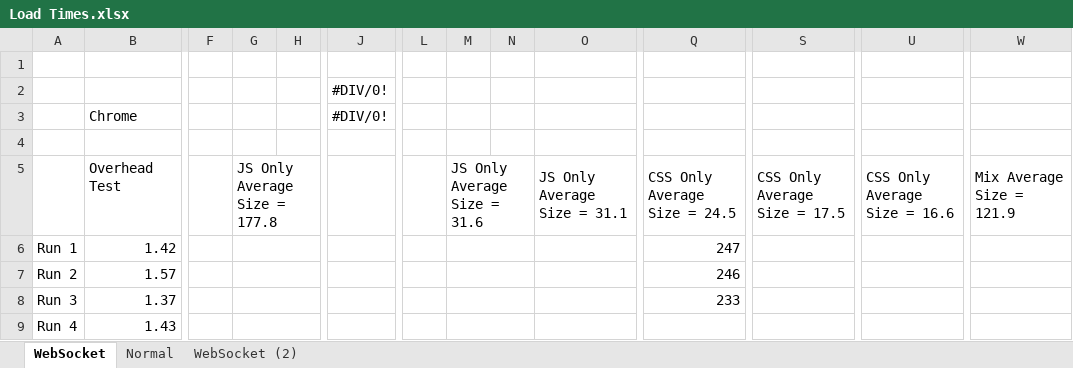
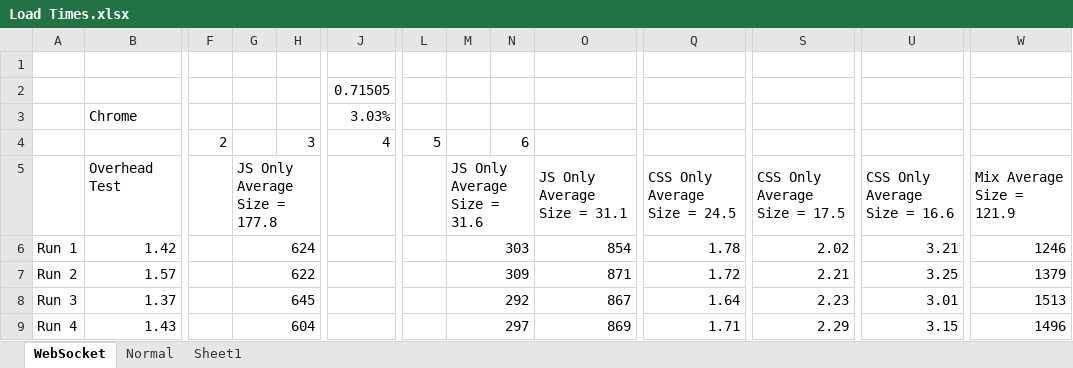
Before and after one commit to jeff012345/WebSocketWebsiteContent, an Excel workbook: Load Times.xlsx, sheet WebSocket, drawn as a sheet; only a part is shown, gaps mark what is left out; values as stored, in another font and other column widths than the file's, no cell formats; charts and pictures not drawn; rows hold the shown columns only; the diff covers the shown part only; the diff names each change by its address in the sheet, - before the commit and + after, or states it on an @@ line.

```diff
--- a/Load Times.xlsx (sheet WebSocket)
+++ b/Load Times.xlsx (sheet WebSocket)
-sheet tab: WebSocket (2)
+sheet tab: Sheet1
-J2: #DIV/0!
+J2: 0.71505
-J3: #DIV/0!
+J3: 3.03%
-row 4: (empty)
+row 4:  |  | 2 |  | 3 | 4 | 5 |  | 6
-G6: (empty)
+G6: 624
-M6: (empty)
+M6: 303
-O6: (empty)
+O6: 854
-Q6: 247
+Q6: 1.78
-S6: (empty)
+S6: 2.02
-U6: (empty)
+U6: 3.21
-W6: (empty)
+W6: 1246
-G7: (empty)
+G7: 622
-M7: (empty)
+M7: 309
-O7: (empty)
+O7: 871
-Q7: 246
+Q7: 1.72
-S7: (empty)
+S7: 2.21
-U7: (empty)
+U7: 3.25
-W7: (empty)
+W7: 1379
-G8: (empty)
+G8: 645
-M8: (empty)
+M8: 292
-O8: (empty)
+O8: 867
-Q8: 233
+Q8: 1.64
-S8: (empty)
+S8: 2.23
-U8: (empty)
+U8: 3.01
-W8: (empty)
+W8: 1513
-G9: (empty)
+G9: 604
-M9: (empty)
+M9: 297
-O9: (empty)
+O9: 869
-Q9: (empty)
+Q9: 1.71
-S9: (empty)
+S9: 2.29
-U9: (empty)
+U9: 3.15
-W9: (empty)
+W9: 1496
```
Also changed, not shown: 70 edited cells elsewhere in this sheet, sheet Normal, cell formats, charts or pictures, 14 other files.
